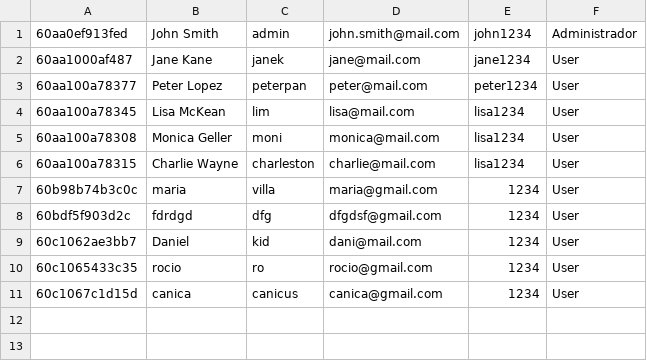
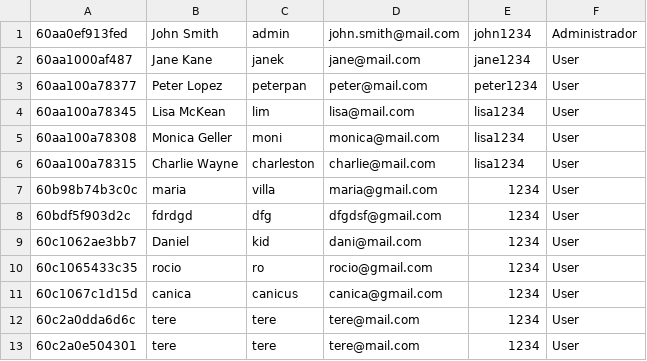
Before and after one commit to MariaVillascusa/auction-web-with-PHP-Backend, a CSV file: src/Infrastructure/Files/users.csv, drawn as a sheet.

```diff
--- a/src/Infrastructure/Files/users.csv
+++ b/src/Infrastructure/Files/users.csv
@@ -11 +11,3 @@
 60c1067c1d15d,canica,canicus,canica@gmail.com,1234,User
+60c2a0dda6d6c,tere,tere,tere@mail.com,1234,User
+60c2a0e504301,tere,tere,tere@mail.com,1234,User
```
Also changed, not shown: src/Infrastructure/Files/bids.csv, src/Infrastructure/Files/products.csv, 13 other files.
